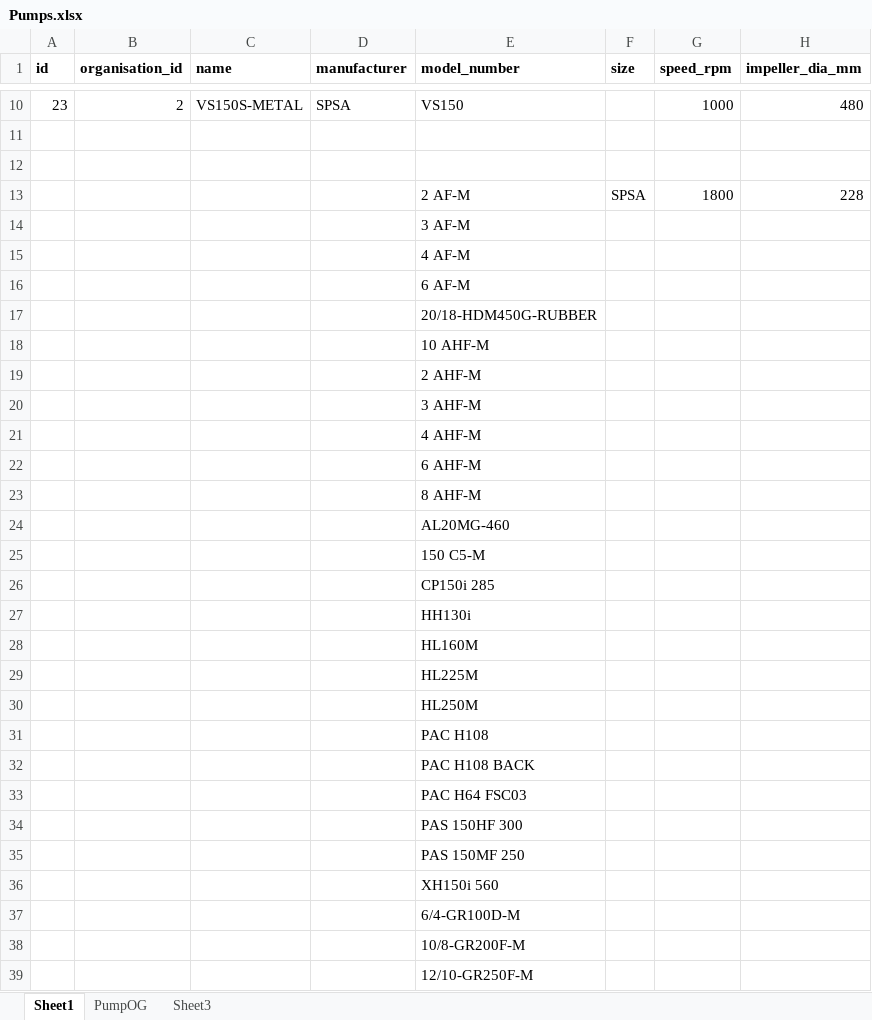
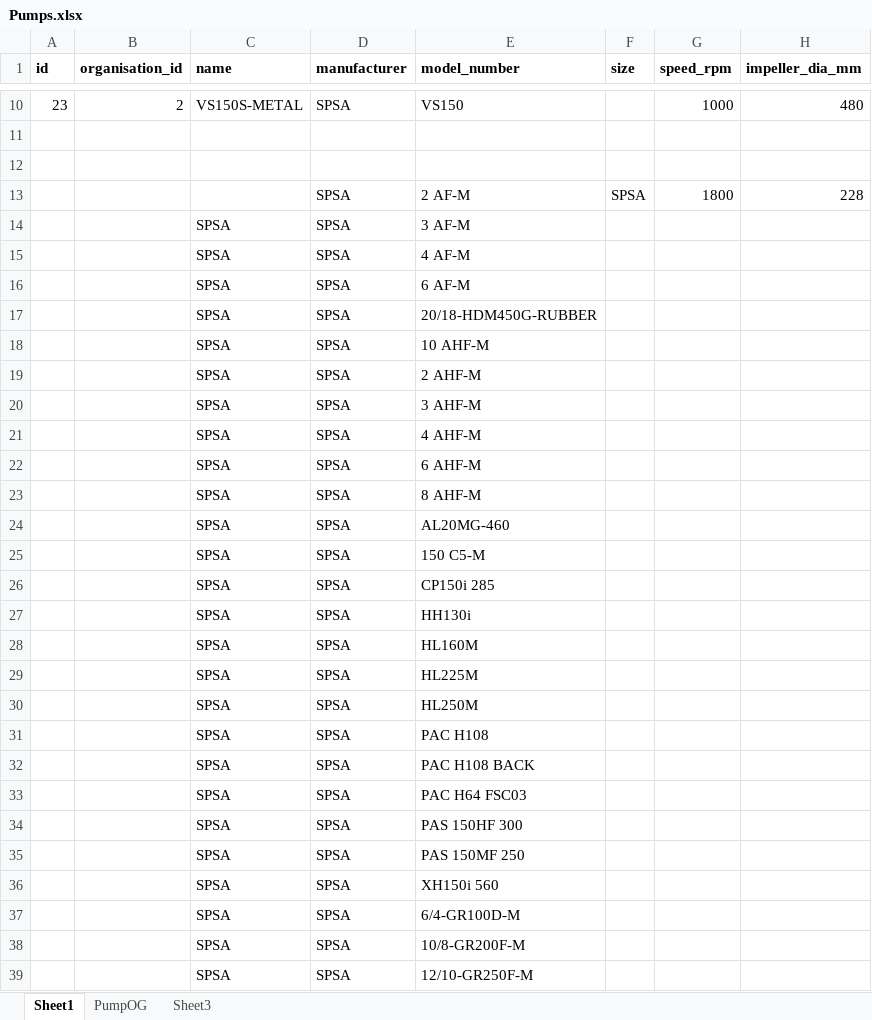
Before and after one commit to nevermabvuu/PumpMasterPro, an Excel workbook: Documentation/Pumps.xlsx, sheet Sheet1, drawn as a sheet; only a part is shown, gaps mark what is left out; values as stored, in another font and other column widths than the file's, no borders; the diff covers the shown part only; the diff names each change by its address in the sheet, - before the commit and + after, or states it on an @@ line.

```diff
--- a/Documentation/Pumps.xlsx (sheet Sheet1)
+++ b/Documentation/Pumps.xlsx (sheet Sheet1)
-D13:D39 (manufacturer): (empty)
+D13:D39 (manufacturer): SPSA
-C14:C39 (name): (empty)
+C14:C39 (name): SPSA
```
Also changed, not shown: 246 edited cells elsewhere in this sheet, 11 other files.
